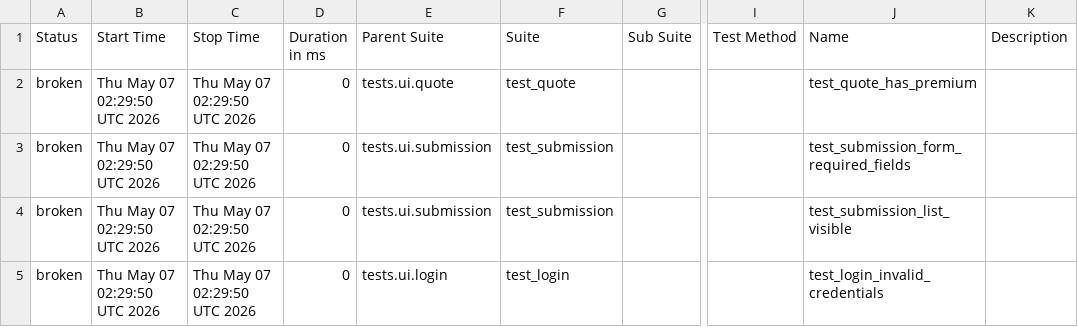
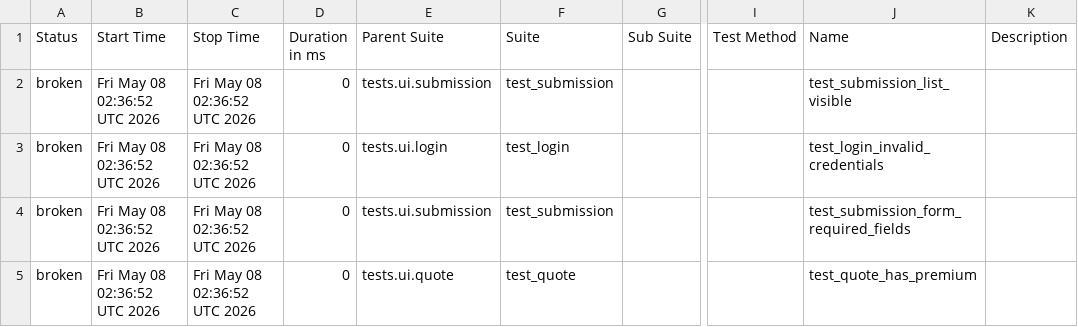
Before and after one commit to DilipAle/rng_ui_tests, a CSV file: agency-height/data/suites.csv, drawn as a sheet; only a part is shown, gaps mark what is left out; the diff names each change by its address in the sheet, - before the commit and + after, or states it on an @@ line.

```diff
--- a/agency-height/data/suites.csv
+++ b/agency-height/data/suites.csv
-B2:B5 (Start Time): Thu May 07 02:29:50 UTC 2026
+B2:B5 (Start Time): Fri May 08 02:36:52 UTC 2026
-C2:C5 (Stop Time): Thu May 07 02:29:50 UTC 2026
+C2:C5 (Stop Time): Fri May 08 02:36:52 UTC 2026
-E2 (Parent Suite): tests.ui.quote
+E2 (Parent Suite): tests.ui.submission
-F2 (Suite): test_quote
+F2 (Suite): test_submission
-J2 (Name): test_quote_has_premium
+J2 (Name): test_submission_list_visible
-E3 (Parent Suite): tests.ui.submission
+E3 (Parent Suite): tests.ui.login
-F3 (Suite): test_submission
+F3 (Suite): test_login
-J3 (Name): test_submission_form_required_fields
+J3 (Name): test_login_invalid_credentials
-J4 (Name): test_submission_list_visible
+J4 (Name): test_submission_form_required_fields
-E5 (Parent Suite): tests.ui.login
+E5 (Parent Suite): tests.ui.quote
-F5 (Suite): test_login
+F5 (Suite): test_quote
-J5 (Name): test_login_invalid_credentials
+J5 (Name): test_quote_has_premium
```
Also changed, not shown: 28 other files.
